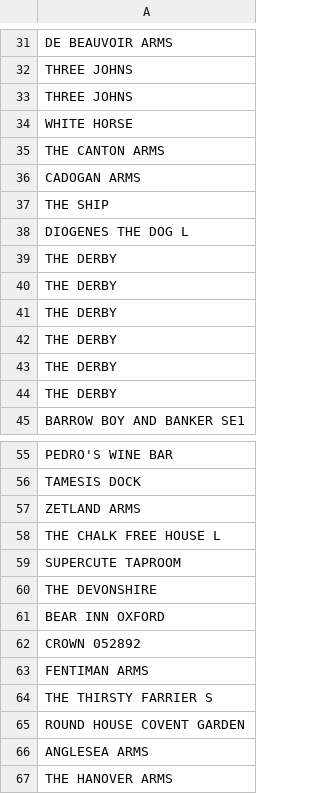
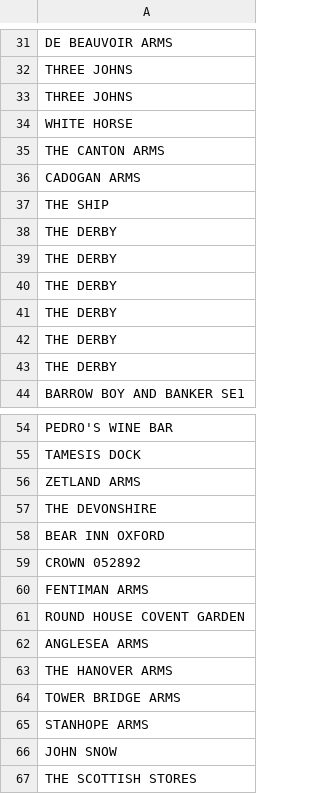
Before and after one commit to jgoodman55/yahtzee, a CSV file: assets/seeds/raw_pub_visits.csv, drawn as a sheet; only a part is shown, gaps mark what is left out; the shorter side is filled out with more unchanged rows.

```diff
--- a/assets/seeds/raw_pub_visits.csv
+++ b/assets/seeds/raw_pub_visits.csv
@@ -37,3 +37,2 @@ CADOGAN ARMS
 THE SHIP
-DIOGENES THE DOG L
 THE DERBY
@@ -57,4 +56,2 @@ TAMESIS DOCK
 ZETLAND ARMS
-THE CHALK FREE HOUSE L
-SUPERCUTE TAPROOM
 THE DEVONSHIRE
@@ -63,3 +60,2 @@ CROWN 052892
 FENTIMAN ARMS
-THE THIRSTY FARRIER S
 ROUND HOUSE COVENT GARDEN
```
Also changed, not shown: assets/seeds/seed_pubs.csv, 8 other files.
